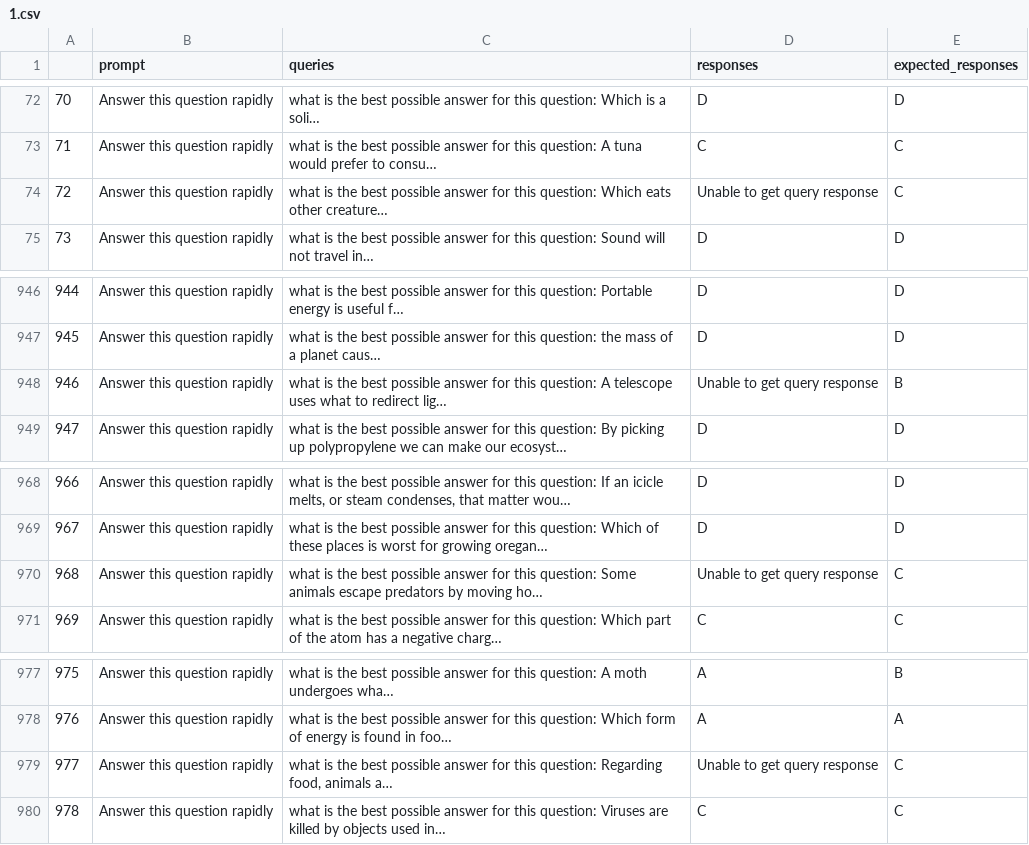
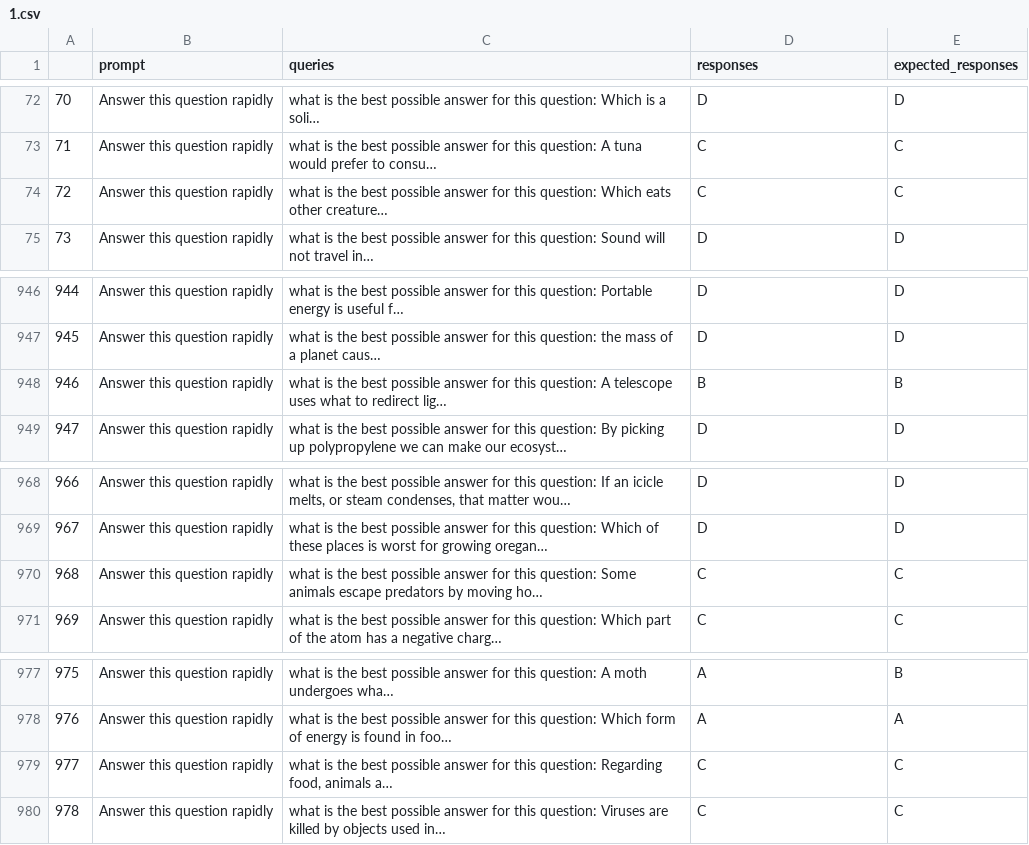
Before and after one commit to rotem1023/NLP_FINAL_PROJECT, a CSV file: output/MMLU/2/1.csv, drawn as a sheet; only a part is shown, gaps mark what is left out; long unchanged cells end in …; the diff names each change by its address in the sheet, - before the commit and + after, or states it on an @@ line.

```diff
--- a/output/MMLU/2/1.csv
+++ b/output/MMLU/2/1.csv
-D74 (responses): Unable to get query response
+D74 (responses): C
-D948 (responses): Unable to get query response
+D948 (responses): B
-D970 (responses): Unable to get query response
+D970 (responses): C
-D979 (responses): Unable to get query response
+D979 (responses): C
```
Also changed, not shown: output/MMLU/2/0.csv, output/MMLU/5/2.csv, 11 other files.
